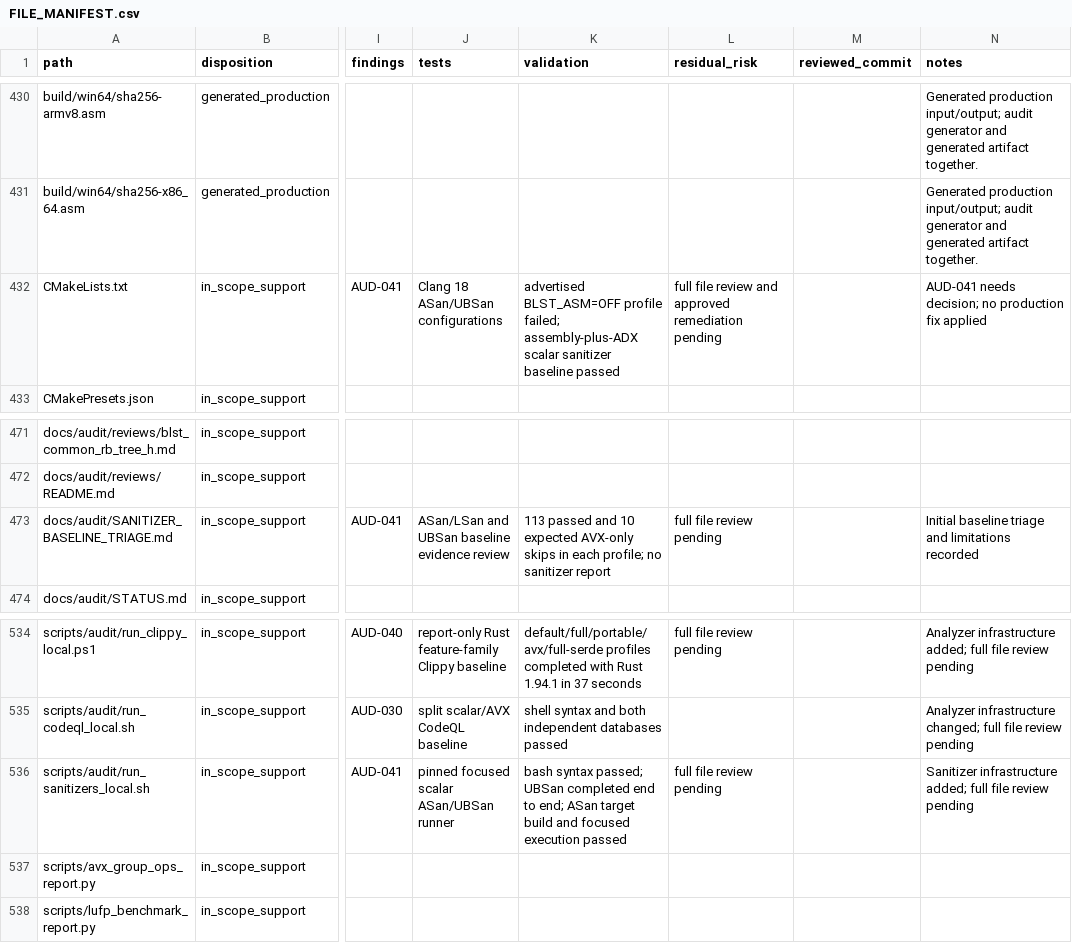
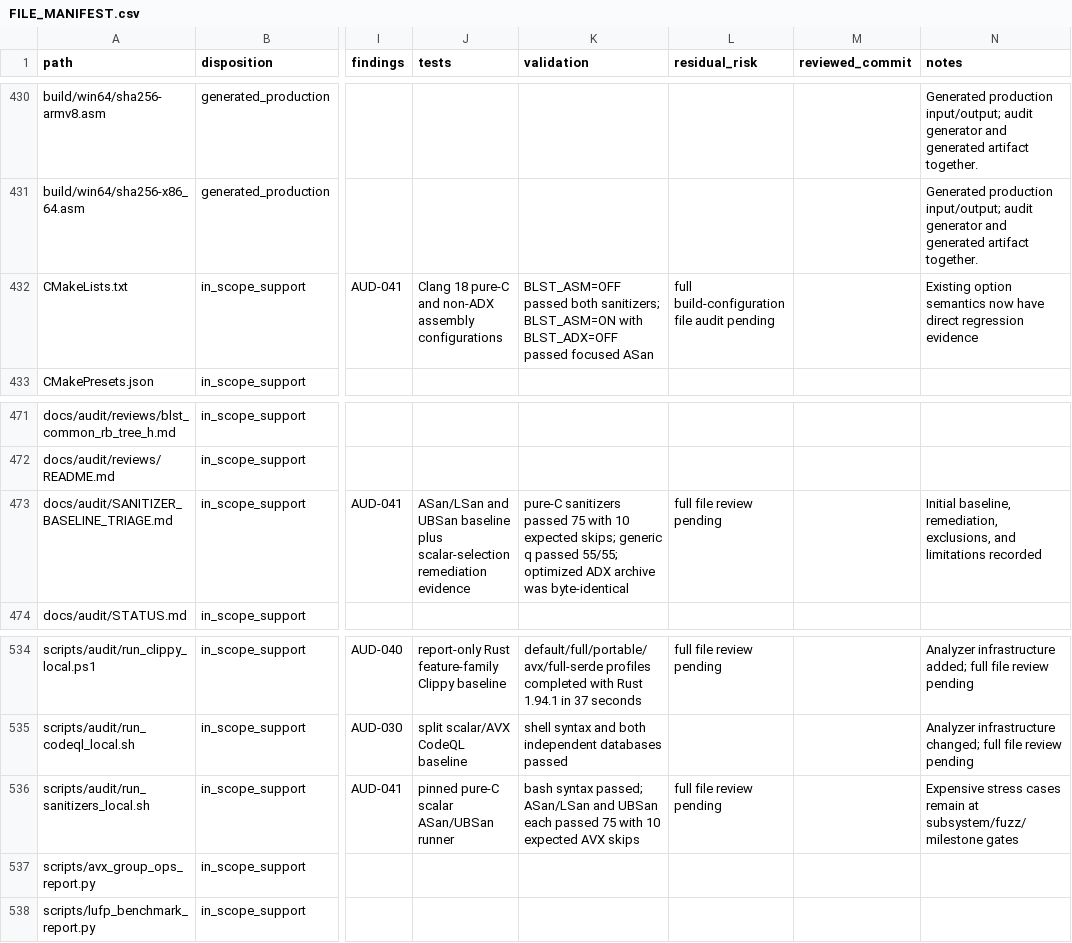
Before and after one commit to ladnir/temp-cat-blst, a CSV file: docs/audit/FILE_MANIFEST.csv, drawn as a sheet; only a part is shown, gaps mark what is left out; the diff covers the shown part only; the diff names each change by its address in the sheet, - before the commit and + after, or states it on an @@ line.

Commit message:
repair scalar backend selection

```diff
--- a/docs/audit/FILE_MANIFEST.csv
+++ b/docs/audit/FILE_MANIFEST.csv
-J432 (tests): Clang 18 ASan/UBSan configurations
+J432 (tests): Clang 18 pure-C and non-ADX assembly configurations
-K432 (validation): advertised BLST_ASM=OFF profile failed; assembly-plus-ADX scalar sanitizer baseline passed
+K432 (validation): BLST_ASM=OFF passed both sanitizers; BLST_ASM=ON with BLST_ADX=OFF passed focused ASan
-L432 (residual_risk): full file review and approved remediation pending
+L432 (residual_risk): full build-configuration file audit pending
-N432 (notes): AUD-041 needs decision; no production fix applied
+N432 (notes): Existing option semantics now have direct regression evidence
-J473 (tests): …UBSan baseline evidence review
+J473 (tests): …UBSan baseline plus scalar-selection remediation evidence
-K473 (validation): 113 passed and 10 expected AVX-only skips in each profile; no sanitizer report
+K473 (validation): pure-C sanitizers passed 75 with 10 expected skips; generic q passed 55/55; optimized ADX archive was byte-identical
-N473 (notes): Initial baseline triage and limitations…
+N473 (notes): Initial baseline, remediation, exclusions, and limitations…
-J536 (tests): pinned focused scalar ASan/UBSan runner
+J536 (tests): pinned pure-C scalar ASan/UBSan runner
-K536 (validation): …syntax passed; UBSan completed end to end; ASan target build and focused execution passed
+K536 (validation): …syntax passed; ASan/LSan and UBSan each passed 75 with 10 expected AVX skips
-N536 (notes): Sanitizer infrastructure added; full file review pending
+N536 (notes): Expensive stress cases remain at subsystem/fuzz/milestone gates
```
Also changed, not shown: 1 added row and 59 edited cells elsewhere in this file, 16 other files.
